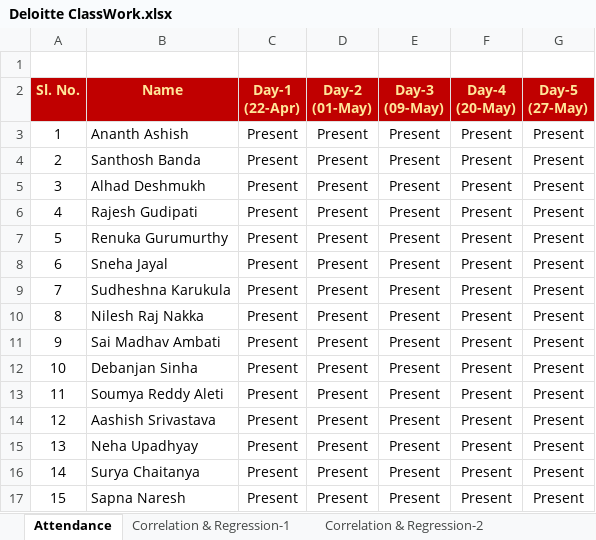
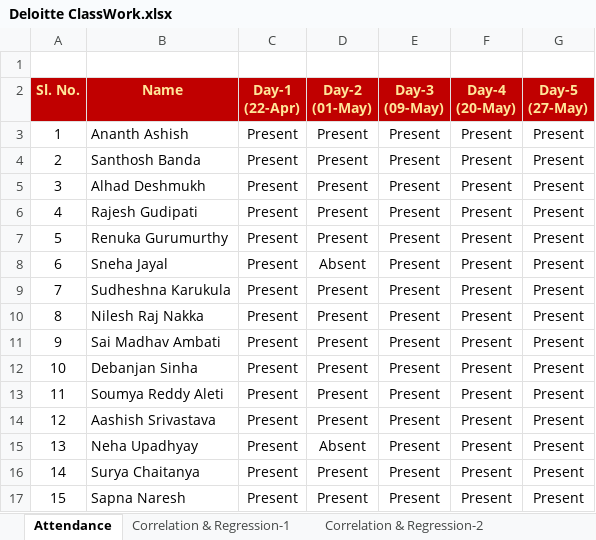
Before and after one commit to toarnabtrainer/Six_Sigma_Deloitte, an Excel workbook: Deloitte ClassWork.xlsx, sheet Attendance, drawn as a sheet; values as stored, in another font and other column widths than the file's, no borders; conditional formats not drawn; the diff names each change by its address in the sheet, - before the commit and + after, or states it on an @@ line.

```diff
--- a/Deloitte ClassWork.xlsx (sheet Attendance)
+++ b/Deloitte ClassWork.xlsx (sheet Attendance)
-D8 (Day-2 (01-May)): Present
+D8 (Day-2 (01-May)): Absent
-D15 (Day-2 (01-May)): Present
+D15 (Day-2 (01-May)): Absent
```
Also changed, not shown: sheet X-Bar & R Control Chart, other sheet tabs, formulas that keep their value, charts or pictures.
